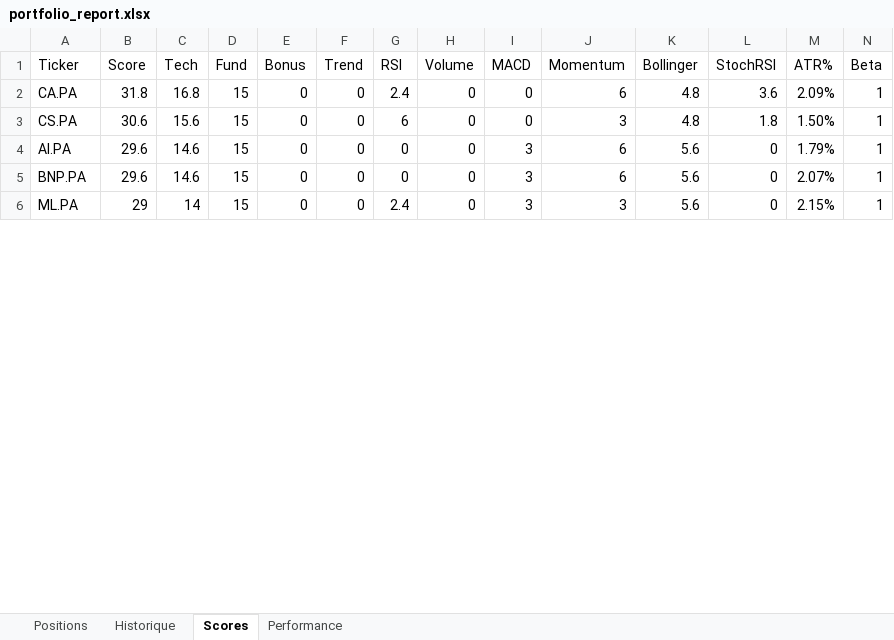
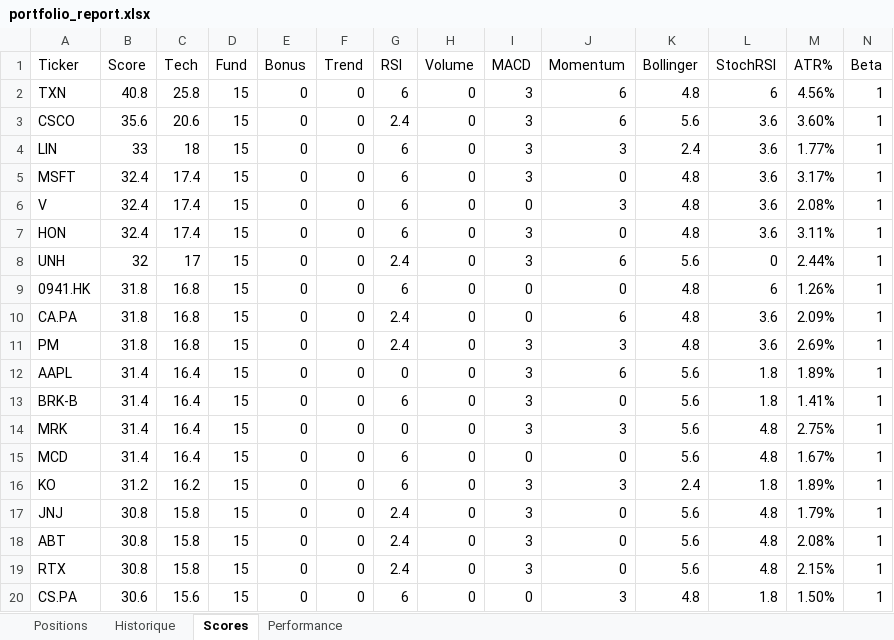
Before and after one commit to johnbrami55/portfolio-manager, an Excel workbook: portfolio_report.xlsx, sheet Scores, drawn as a sheet; only a part is shown; the shorter side is filled out with more unchanged rows; values as stored, in another font and other column widths than the file's, no cell formats; rows hold the shown columns only; the diff covers the shown part only; the diff names each change by its address in the sheet, - before the commit and + after, or states it on an @@ line.

Commit message:
chore: update state + report [skip ci]

```diff
--- a/portfolio_report.xlsx (sheet Scores)
+++ b/portfolio_report.xlsx (sheet Scores)
+row 2: TXN | 40.8 | 25.8 | 15 | 0 | 0 | 6 | 0 | 3 | 6 | 4.8 | 6 | 4.56% | 1
+row 3: CSCO | 35.6 | 20.6 | 15 | 0 | 0 | 2.4 | 0 | 3 | 6 | 5.6 | 3.6 | 3.60% | 1
+row 4: LIN | 33 | 18 | 15 | 0 | 0 | 6 | 0 | 3 | 3 | 2.4 | 3.6 | 1.77% | 1
+row 5: MSFT | 32.4 | 17.4 | 15 | 0 | 0 | 6 | 0 | 3 | 0 | 4.8 | 3.6 | 3.17% | 1
+row 6: V | 32.4 | 17.4 | 15 | 0 | 0 | 6 | 0 | 0 | 3 | 4.8 | 3.6 | 2.08% | 1
+row 7: HON | 32.4 | 17.4 | 15 | 0 | 0 | 6 | 0 | 3 | 0 | 4.8 | 3.6 | 3.11% | 1
+row 8: UNH | 32 | 17 | 15 | 0 | 0 | 2.4 | 0 | 3 | 6 | 5.6 | 0 | 2.44% | 1
+row 9: 0941.HK | 31.8 | 16.8 | 15 | 0 | 0 | 6 | 0 | 0 | 0 | 4.8 | 6 | 1.26% | 1
+row 11: PM | 31.8 | 16.8 | 15 | 0 | 0 | 2.4 | 0 | 3 | 3 | 4.8 | 3.6 | 2.69% | 1
+row 12: AAPL | 31.4 | 16.4 | 15 | 0 | 0 | 0 | 0 | 3 | 6 | 5.6 | 1.8 | 1.89% | 1
+row 13: BRK-B | 31.4 | 16.4 | 15 | 0 | 0 | 6 | 0 | 3 | 0 | 5.6 | 1.8 | 1.41% | 1
+row 14: MRK | 31.4 | 16.4 | 15 | 0 | 0 | 0 | 0 | 3 | 3 | 5.6 | 4.8 | 2.75% | 1
+row 15: MCD | 31.4 | 16.4 | 15 | 0 | 0 | 6 | 0 | 0 | 0 | 5.6 | 4.8 | 1.67% | 1
+row 16: KO | 31.2 | 16.2 | 15 | 0 | 0 | 6 | 0 | 3 | 3 | 2.4 | 1.8 | 1.89% | 1
+row 17: JNJ | 30.8 | 15.8 | 15 | 0 | 0 | 2.4 | 0 | 3 | 0 | 5.6 | 4.8 | 1.79% | 1
+row 18: ABT | 30.8 | 15.8 | 15 | 0 | 0 | 2.4 | 0 | 3 | 0 | 5.6 | 4.8 | 2.08% | 1
+row 19: RTX | 30.8 | 15.8 | 15 | 0 | 0 | 2.4 | 0 | 3 | 0 | 5.6 | 4.8 | 2.15% | 1
```
Also changed, not shown: 30 added rows and 13 edited cells elsewhere in this sheet, sheet Performance, cell formats, 2 other files.
